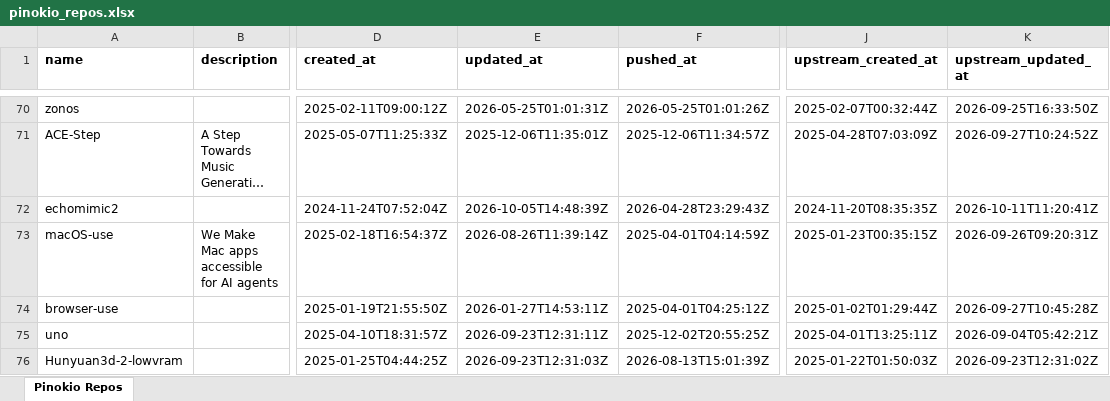
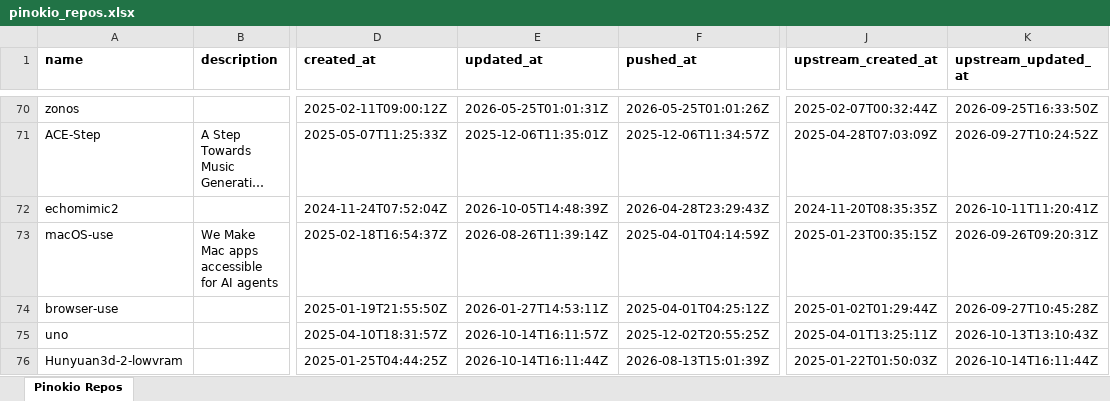
Before and after one commit to signosis/pinokio-website, an Excel workbook: pinokio_repos.xlsx, sheet Pinokio Repos, drawn as a sheet; only a part is shown, gaps mark what is left out; long unchanged cells end in …; values as stored, in another font and other column widths than the file's, no borders; the diff covers the shown part only; the diff names each change by its address in the sheet, - before the commit and + after, or states it on an @@ line.

```diff
--- a/pinokio_repos.xlsx (sheet Pinokio Repos)
+++ b/pinokio_repos.xlsx (sheet Pinokio Repos)
-E75 (updated_at): 2026-09-23T12:31:11Z
+E75 (updated_at): 2026-10-14T16:11:57Z
-K75 (upstream_updated_at): 2026-09-04T05:42:21Z
+K75 (upstream_updated_at): 2026-10-13T13:10:43Z
-E76 (updated_at): 2026-09-23T12:31:03Z
+E76 (updated_at): 2026-10-14T16:11:44Z
-K76 (upstream_updated_at): 2026-09-23T12:31:02Z
+K76 (upstream_updated_at): 2026-10-14T16:11:44Z
```
Also changed, not shown: 23 edited cells elsewhere in this sheet, 3 other files.
